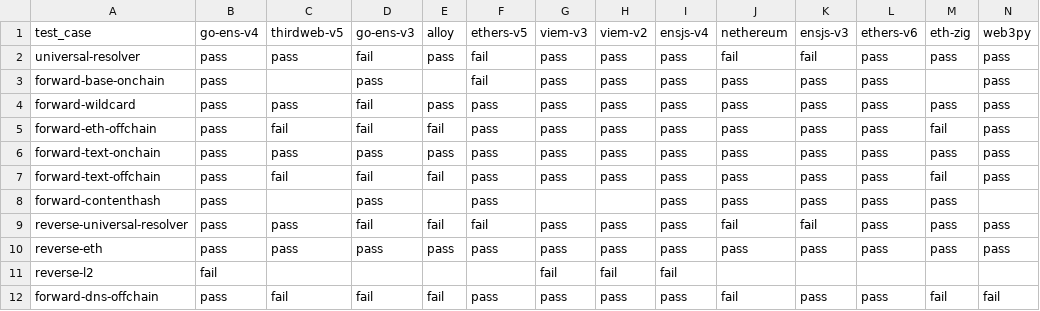
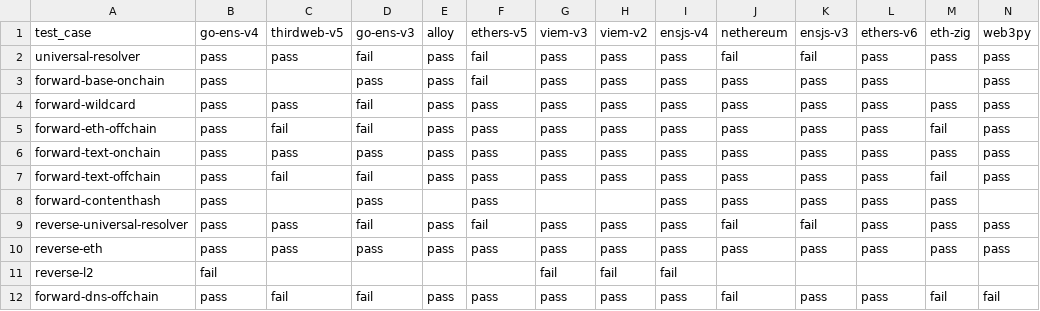
Before and after one commit to ensdomains/resolution-tests, a CSV file: results/latest.csv, drawn as a sheet.

```diff
--- a/results/latest.csv
+++ b/results/latest.csv
@@ -2,11 +2,11 @@ test_case,go-ens-v4,thirdweb-v5,go-ens-v3,alloy,ethers-v5,viem-v3,viem-v2,ensjs-
 universal-resolver,pass,pass,fail,pass,fail,pass,pass,pass,fail,fail,pass,pass,pass
-forward-base-onchain,pass,,pass,,fail,pass,pass,pass,pass,pass,pass,,pass
+forward-base-onchain,pass,,pass,pass,fail,pass,pass,pass,pass,pass,pass,,pass
 forward-wildcard,pass,pass,fail,pass,pass,pass,pass,pass,pass,pass,pass,pass,pass
-forward-eth-offchain,pass,fail,fail,fail,pass,pass,pass,pass,pass,pass,pass,fail,pass
+forward-eth-offchain,pass,fail,fail,pass,pass,pass,pass,pass,pass,pass,pass,fail,pass
 forward-text-onchain,pass,pass,pass,pass,pass,pass,pass,pass,pass,pass,pass,pass,pass
-forward-text-offchain,pass,fail,fail,fail,pass,pass,pass,pass,pass,pass,pass,fail,pass
+forward-text-offchain,pass,fail,fail,pass,pass,pass,pass,pass,pass,pass,pass,fail,pass
 forward-contenthash,pass,,pass,,pass,,,pass,pass,pass,pass,pass,
-reverse-universal-resolver,pass,pass,fail,fail,fail,pass,pass,pass,fail,fail,pass,pass,pass
+reverse-universal-resolver,pass,pass,fail,pass,fail,pass,pass,pass,fail,fail,pass,pass,pass
 reverse-eth,pass,pass,pass,pass,pass,pass,pass,pass,pass,pass,pass,pass,pass
 reverse-l2,fail,,,,,fail,fail,fail,,,,,
-forward-dns-offchain,pass,fail,fail,fail,pass,pass,pass,pass,fail,pass,pass,fail,fail
+forward-dns-offchain,pass,fail,fail,pass,pass,pass,pass,pass,fail,pass,pass,fail,fail
```
Also changed, not shown: 5 other files.
